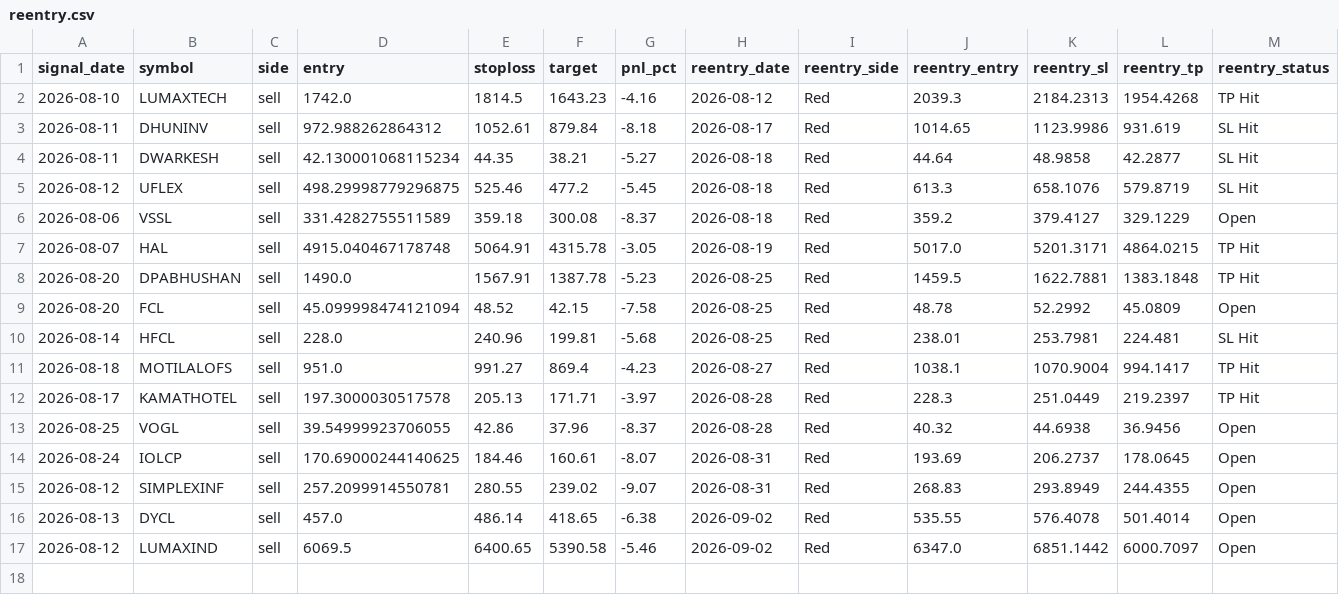
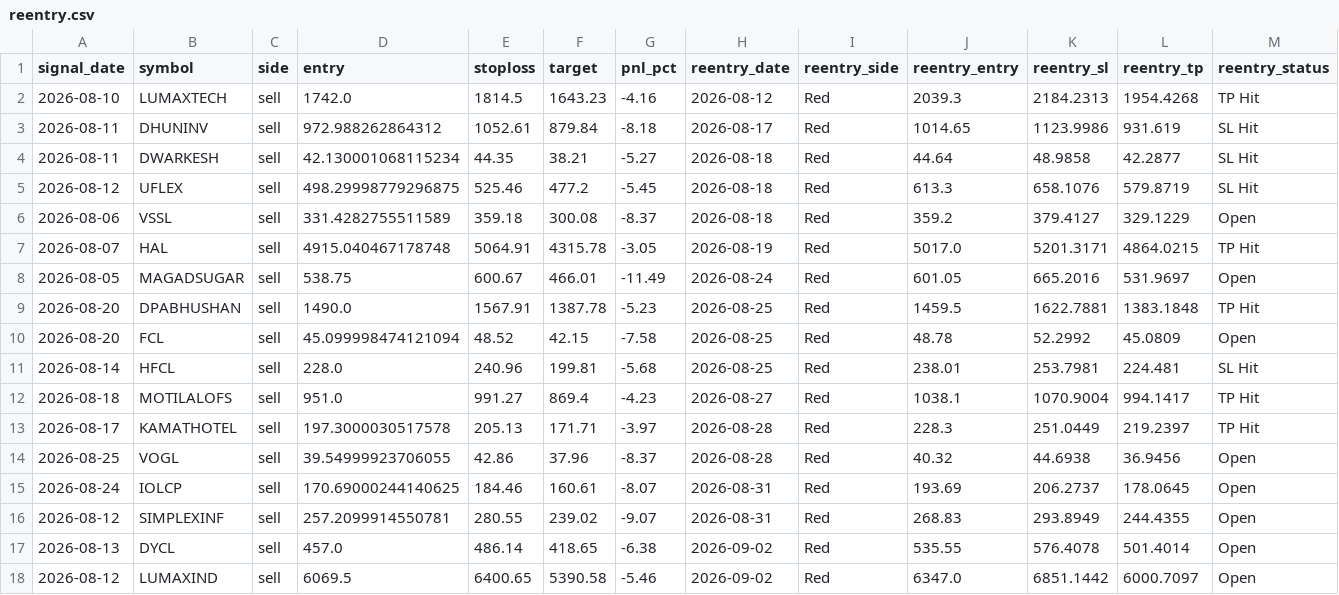
Before and after one commit to faizjio7011-code/checking-trade-signals, a CSV file: report_in/reentry.csv, drawn as a sheet; only a part is shown; rows hold the shown columns only; the diff names each change by its address in the sheet, - before the commit and + after, or states it on an @@ line.

```diff
--- a/report_in/reentry.csv
+++ b/report_in/reentry.csv
+row 8: 2026-08-05 | MAGADSUGAR | sell | 538.75 | 600.67 | 466.01 | -11.49 | 2026-08-24 | Red | 601.05 | 665.2016 | 531.9697 | Open
```
Also changed, not shown: report/trade_performance.csv, report_in/sl_hit.csv, 7 other files.
